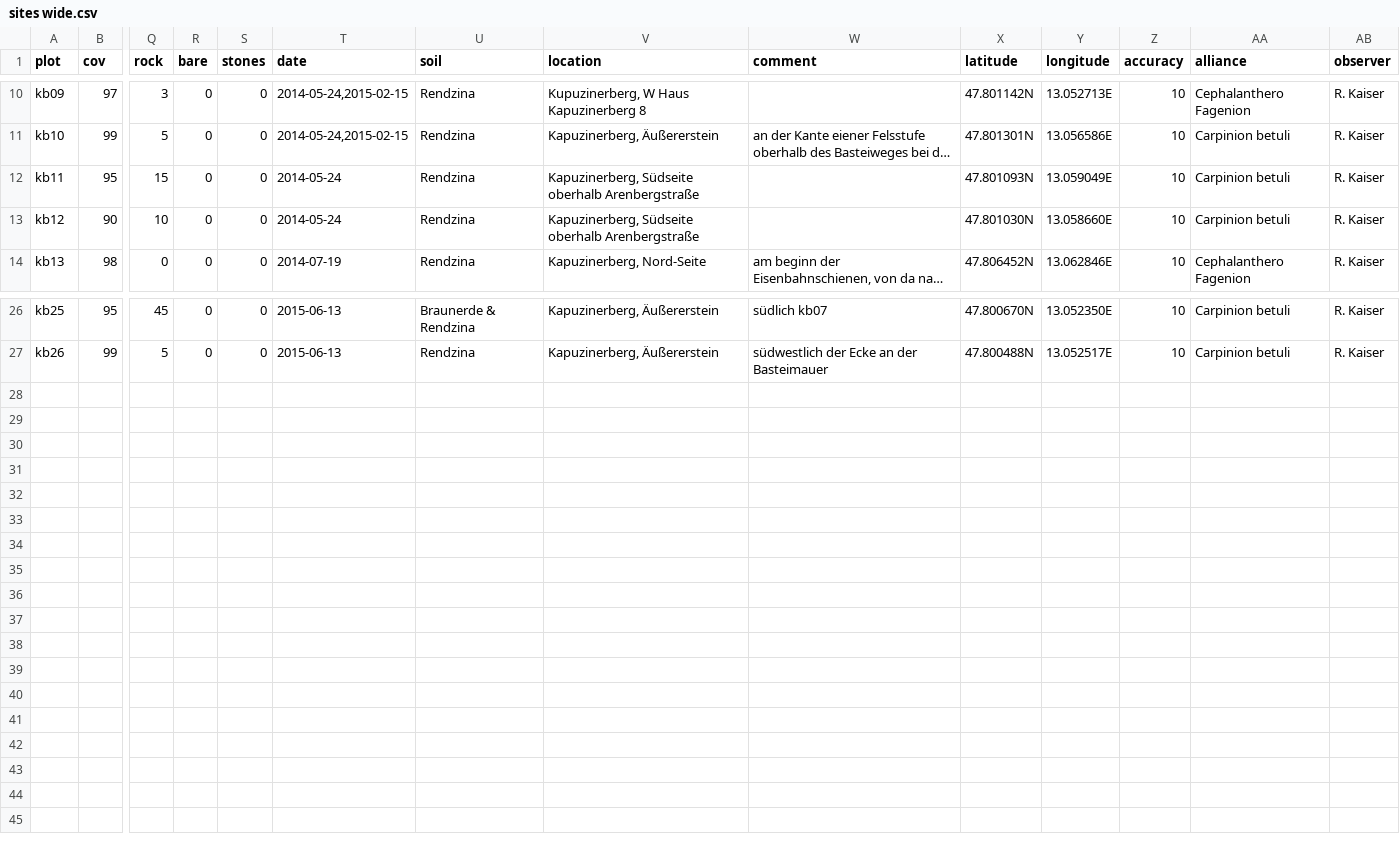
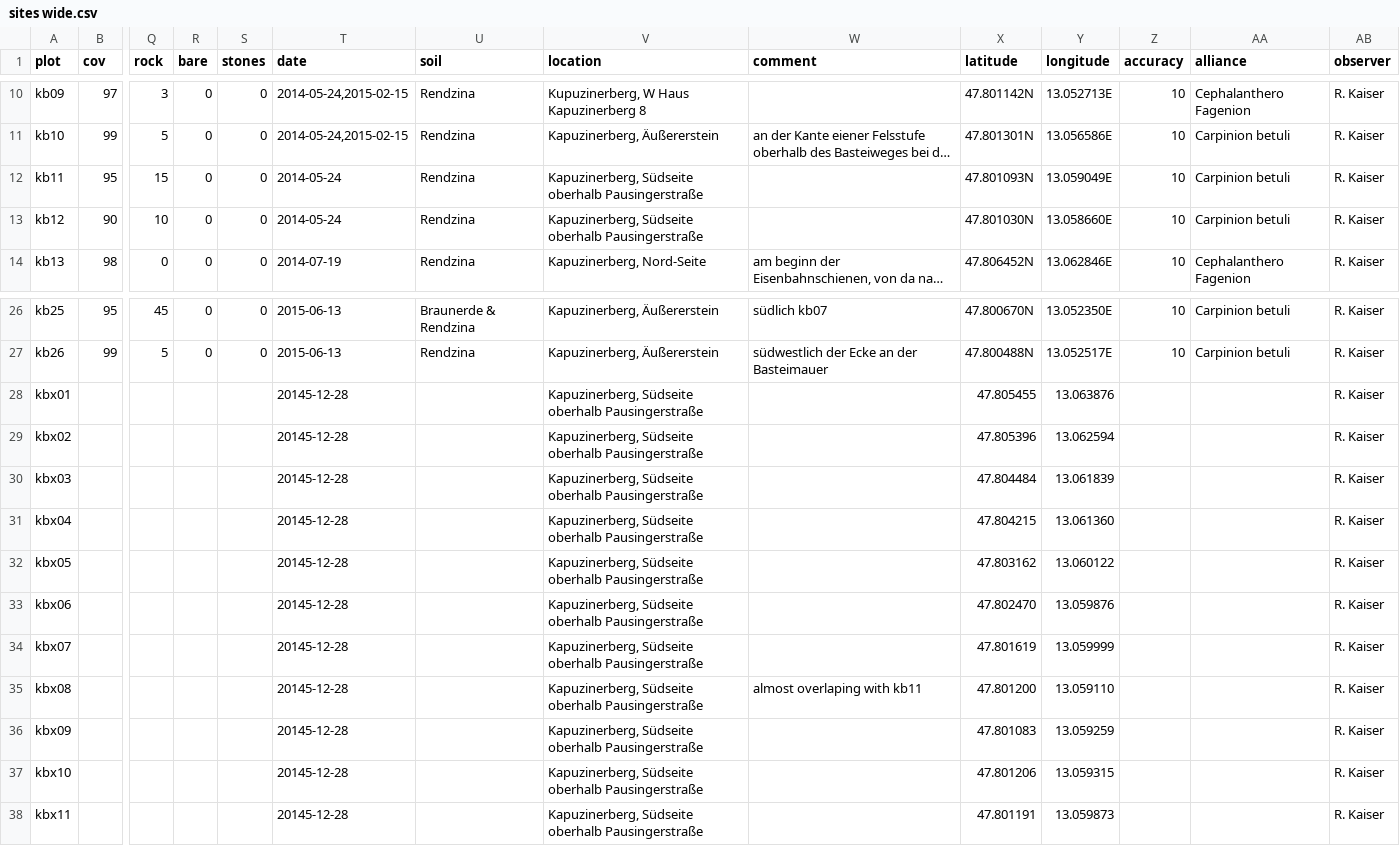
Before and after one commit to kardinal-eros/vegsoup-data, a CSV file: kapuzinerberg dta/sites wide.csv, drawn as a sheet; only a part is shown, gaps mark what is left out; long unchanged cells end in …; rows hold the shown columns only; the diff names each change by its address in the sheet, - before the commit and + after, or states it on an @@ line.

Commit message:
added coordinates for 11 planned plots

```diff
--- a/kapuzinerberg dta/sites wide.csv
+++ b/kapuzinerberg dta/sites wide.csv
-V12:V13 (location): …Südseite oberhalb Arenbergstraße
+V12:V13 (location): …Südseite oberhalb Pausingerstraße
+row 28: kbx01 |  |  |  |  | 20145-12-28 |  | Kapuzinerberg, Südseite oberhalb Pausingerstraße |  | 47.805455 | 13.063876 |  |  | R. Kaiser
+row 29: kbx02 |  |  |  |  | 20145-12-28 |  | Kapuzinerberg, Südseite oberhalb Pausingerstraße |  | 47.805396 | 13.062594 |  |  | R. Kaiser
+row 30: kbx03 |  |  |  |  | 20145-12-28 |  | Kapuzinerberg, Südseite oberhalb Pausingerstraße |  | 47.804484 | 13.061839 |  |  | R. Kaiser
+row 31: kbx04 |  |  |  |  | 20145-12-28 |  | Kapuzinerberg, Südseite oberhalb Pausingerstraße |  | 47.804215 | 13.061360 |  |  | R. Kaiser
+row 32: kbx05 |  |  |  |  | 20145-12-28 |  | Kapuzinerberg, Südseite oberhalb Pausingerstraße |  | 47.803162 | 13.060122 |  |  | R. Kaiser
+row 33: kbx06 |  |  |  |  | 20145-12-28 |  | Kapuzinerberg, Südseite oberhalb Pausingerstraße |  | 47.802470 | 13.059876 |  |  | R. Kaiser
+row 34: kbx07 |  |  |  |  | 20145-12-28 |  | Kapuzinerberg, Südseite oberhalb Pausingerstraße |  | 47.801619 | 13.059999 |  |  | R. Kaiser
+row 35: kbx08 |  |  |  |  | 20145-12-28 |  | Kapuzinerberg, Südseite oberhalb Pausingerstraße | almost overlaping with kb11 | 47.801200 | 13.059110 |  |  | R. Kaiser
+row 36: kbx09 |  |  |  |  | 20145-12-28 |  | Kapuzinerberg, Südseite oberhalb Pausingerstraße |  | 47.801083 | 13.059259 |  |  | R. Kaiser
+row 37: kbx10 |  |  |  |  | 20145-12-28 |  | Kapuzinerberg, Südseite oberhalb Pausingerstraße |  | 47.801206 | 13.059315 |  |  | R. Kaiser
+row 38: kbx11 |  |  |  |  | 20145-12-28 |  | Kapuzinerberg, Südseite oberhalb Pausingerstraße |  | 47.801191 | 13.059873 |  |  | R. Kaiser
```
